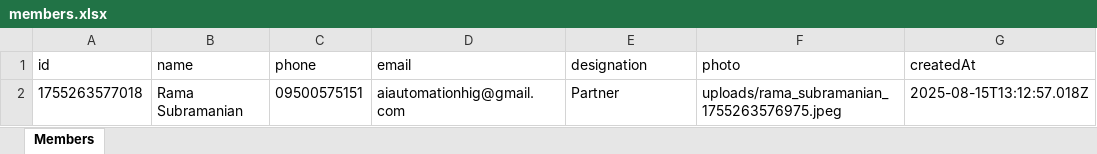
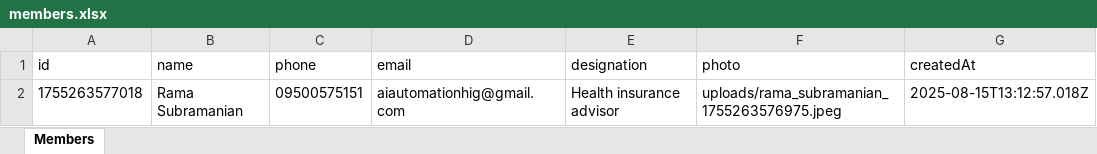
Before and after one commit to HIGAIAutomation/Image003, an Excel workbook: server/output/members.xlsx, sheet Members, drawn as a sheet; values as stored, in another font and other column widths than the file's, no borders; the diff names each change by its address in the sheet, - before the commit and + after, or states it on an @@ line.

```diff
--- a/server/output/members.xlsx (sheet Members)
+++ b/server/output/members.xlsx (sheet Members)
-E2 (designation): Partner
+E2 (designation): Health insurance advisor
```
Also changed, not shown: 16 other files.
